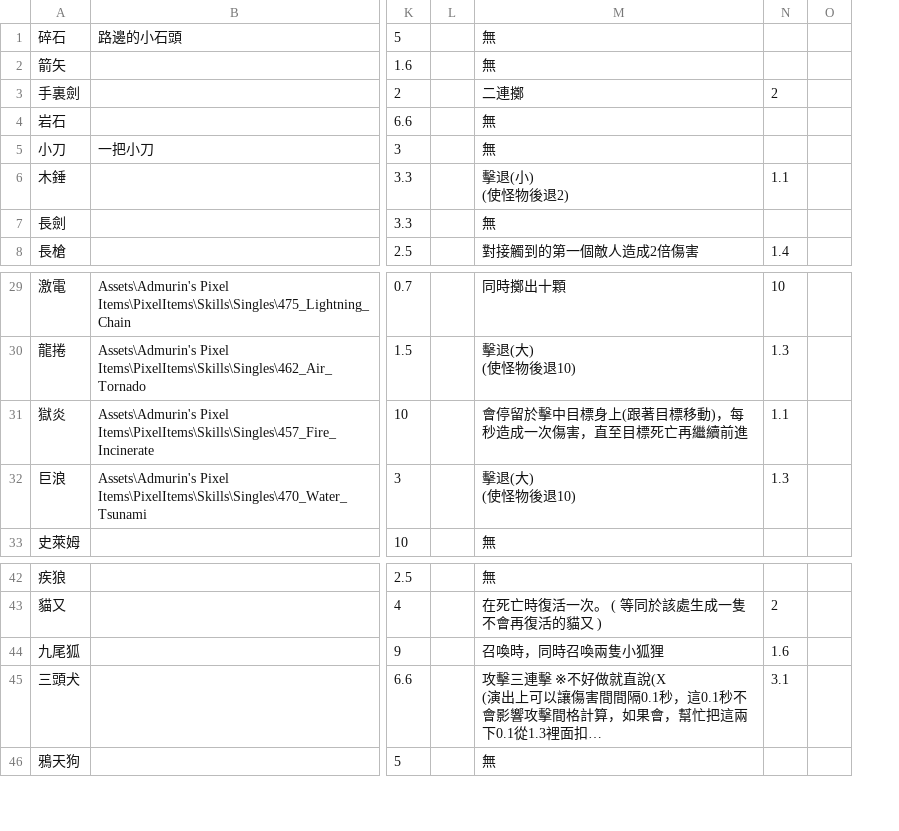
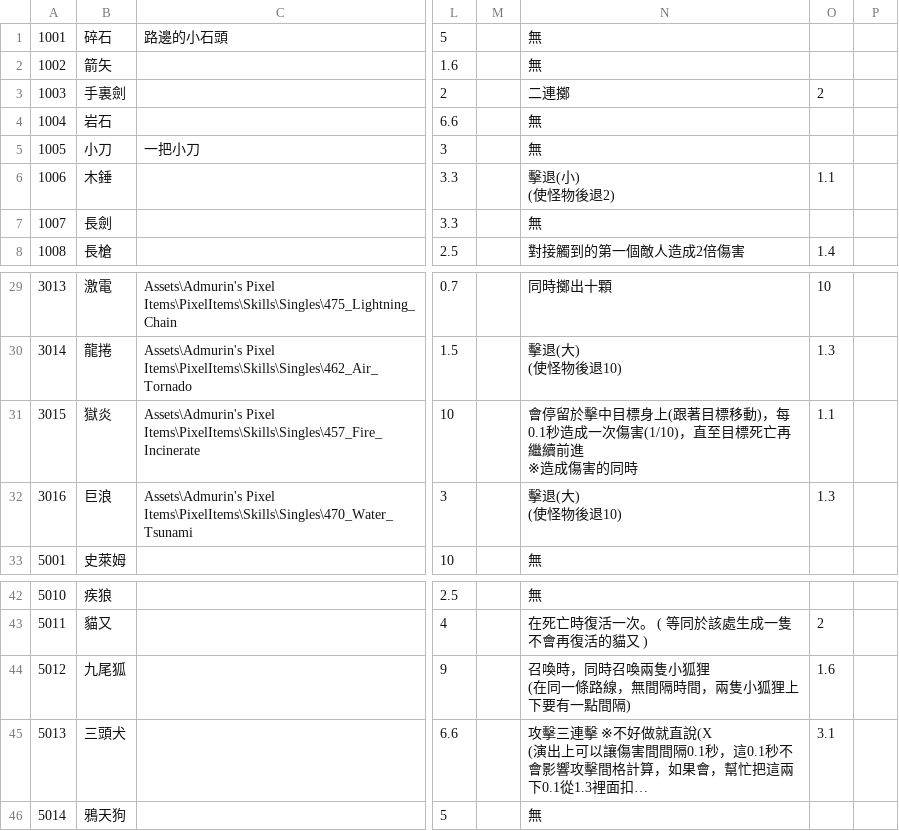
Before and after one commit to JustinElecell/TreeWayNew, a CSV file: Assets/Resources/Csv/Iteam.csv, drawn as a sheet; only a part is shown, gaps mark what is left out; long unchanged cells end in …; addresses are those after the commit; ↵ is a line break in a cell; the diff names each change by its address in the sheet, - before the commit and + after, or states it on an @@ line.

```diff
--- a/Assets/Resources/Csv/Iteam.csv
+++ b/Assets/Resources/Csv/Iteam.csv
+column A, rows 1-8: 1001 | 1002 | 1003 | 1004 | 1005 | 1006 | 1007 | 1008; rows 29-33: 3013 | 3014 | 3015 | 3016 | 5001; rows 42-46: 5010 | 5011 | 5012 | 5013 | 5014
-N31: …動)，每秒造成一次傷害，直至目標死亡再繼續前進
+N31: …動)，每0.1秒造成一次傷害(1/10)，直至目標死亡再繼續前進 ↵ ※造成傷害的同時
-N44: 召喚時，同時召喚兩隻小狐狸
+N44: 召喚時，同時召喚兩隻小狐狸 ↵ (在同一條路線，無間隔時間，兩隻小狐狸上下要有一點間隔)
```
Also changed, not shown: 15 other files.
